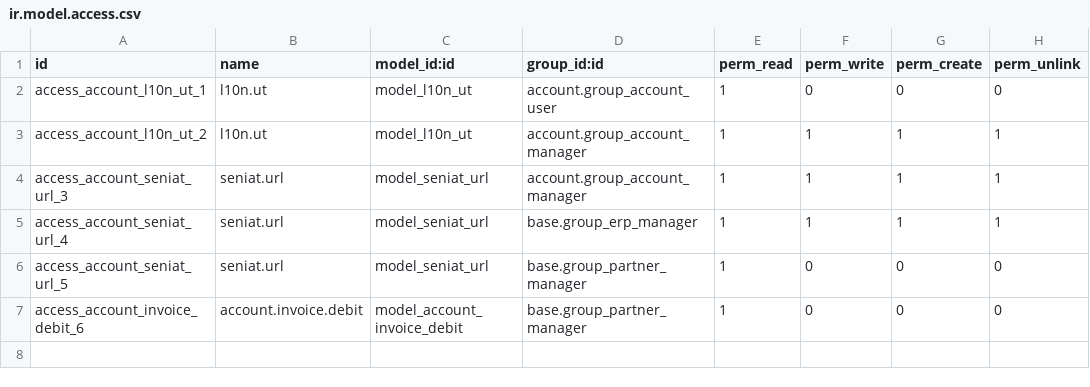
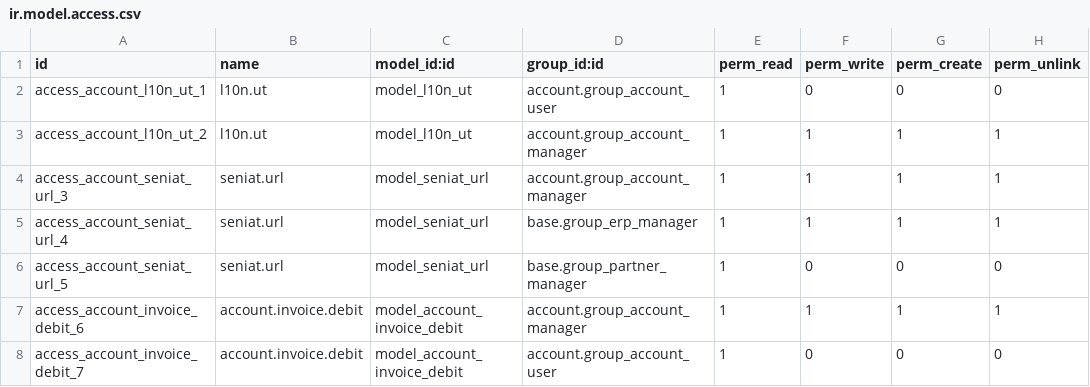
Before and after one commit to odoo-venezuela/odoo-venezuela, a CSV file: l10n_ve_fiscal_requirements/security/ir.model.access.csv, drawn as a sheet.

Commit message:
[IMP] Update security for model account.invoice.debit.

```diff
--- a/l10n_ve_fiscal_requirements/security/ir.model.access.csv
+++ b/l10n_ve_fiscal_requirements/security/ir.model.access.csv
@@ -6,2 +6,3 @@
 "access_account_seniat_url_5","seniat.url","model_seniat_url","base.group_partner_manager",1,0,0,0
-"access_account_invoice_debit_6","account.invoice.debit","model_account_invoice_debit","base.group_partner_manager",1,0,0,0
+"access_account_invoice_debit_6","account.invoice.debit","model_account_invoice_debit","account.group_account_manager",1,1,1,1
+"access_account_invoice_debit_7","account.invoice.debit","model_account_invoice_debit","account.group_account_user",1,0,0,0
```
